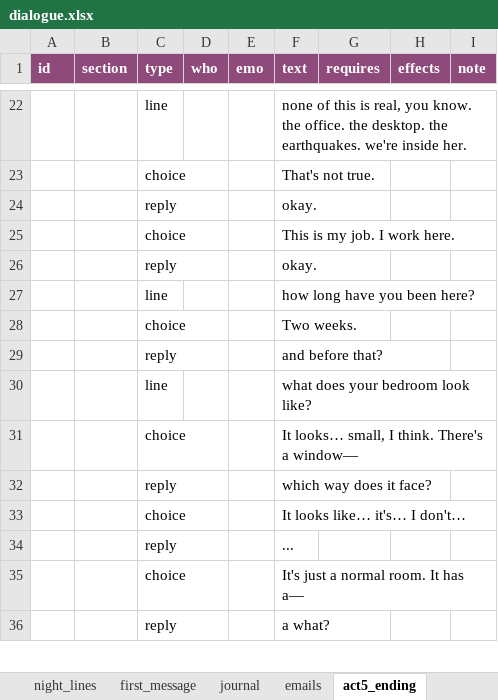
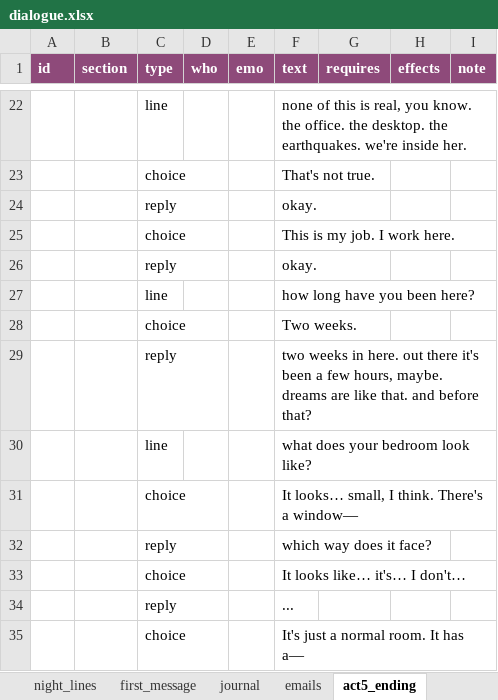
Before and after one commit to FeeVa2498/can-you-fix-her, an Excel workbook: data/dialogue.xlsx, sheet act5_ending, drawn as a sheet; only a part is shown, gaps mark what is left out; the shorter side is filled out with more unchanged rows; values as stored, in another font and other column widths than the file's, no borders; the diff names each change by its address in the sheet, - before the commit and + after, or states it on an @@ line.

```diff
--- a/data/dialogue.xlsx (sheet act5_ending)
+++ b/data/dialogue.xlsx (sheet act5_ending)
-F29 (text): and before…
+F29 (text): two weeks in here. out there it's been a few hours, maybe. dreams are like that. and before…
```
Also changed, not shown: sheet Hướng dẫn, 7 other files.
